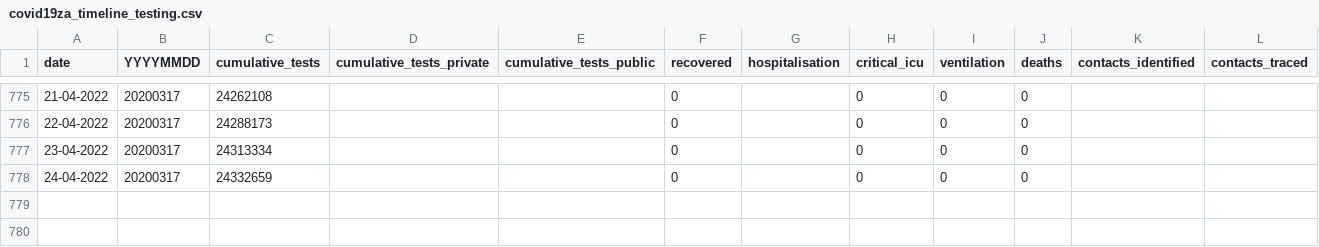
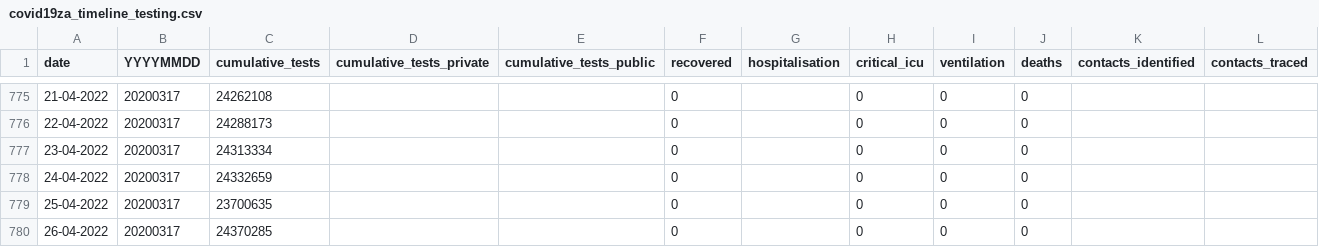
Before and after one commit to hal83dane/covid19za, a CSV file: data/covid19za_timeline_testing.csv, drawn as a sheet; only a part is shown, gaps mark what is left out; rows hold the shown columns only; the diff names each change by its address in the sheet, - before the commit and + after, or states it on an @@ line.

Commit message:
Update covid19za_timeline_testing.csv

```diff
--- a/data/covid19za_timeline_testing.csv
+++ b/data/covid19za_timeline_testing.csv
+row 779: 25-04-2022 | 20200317 | 23700635 |  |  | 0 |  | 0 | 0 | 0
+row 780: 26-04-2022 | 20200317 | 24370285 |  |  | 0 |  | 0 | 0 | 0
```
